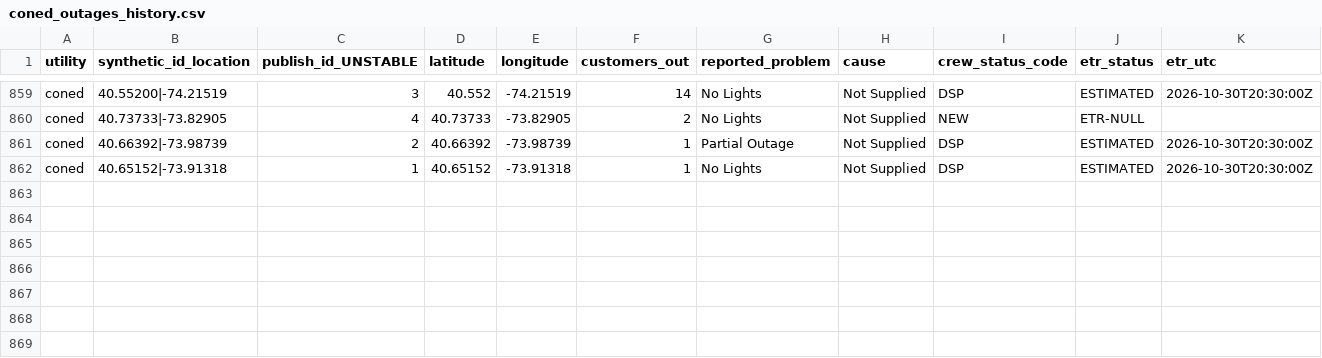
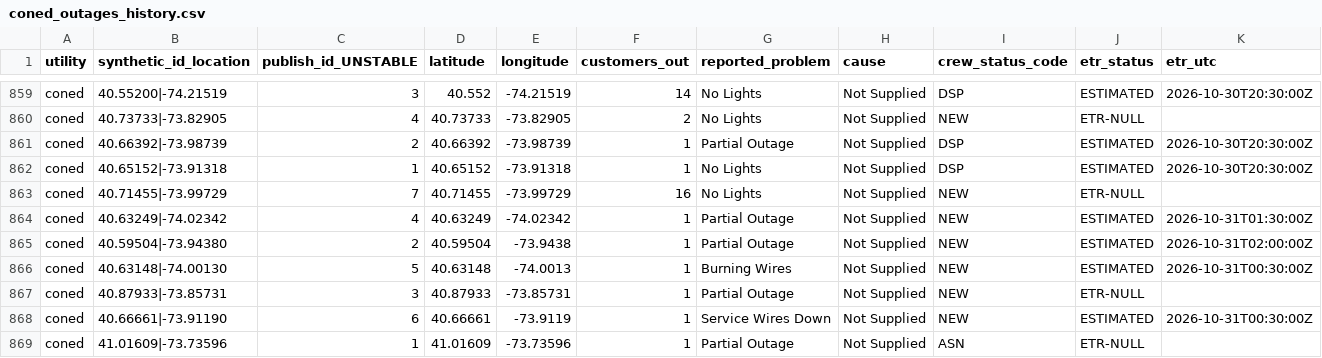
Before and after one commit to danish0305/sce-outage-tracker, a CSV file: coned/coned_outages_history.csv, drawn as a sheet; only a part is shown, gaps mark what is left out; rows hold the shown columns only; the diff names each change by its address in the sheet, - before the commit and + after, or states it on an @@ line.

```diff
--- a/coned/coned_outages_history.csv
+++ b/coned/coned_outages_history.csv
+row 863: coned | 40.71455|-73.99729 | 7 | 40.71455 | -73.99729 | 16 | No Lights | Not Supplied | NEW | ETR-NULL
+row 864: coned | 40.63249|-74.02342 | 4 | 40.63249 | -74.02342 | 1 | Partial Outage | Not Supplied | NEW | ESTIMATED | 2026-10-31T01:30:00Z
+row 865: coned | 40.59504|-73.94380 | 2 | 40.59504 | -73.9438 | 1 | Partial Outage | Not Supplied | NEW | ESTIMATED | 2026-10-31T02:00:00Z
+row 866: coned | 40.63148|-74.00130 | 5 | 40.63148 | -74.0013 | 1 | Burning Wires | Not Supplied | NEW | ESTIMATED | 2026-10-31T00:30:00Z
+row 867: coned | 40.87933|-73.85731 | 3 | 40.87933 | -73.85731 | 1 | Partial Outage | Not Supplied | NEW | ETR-NULL
+row 868: coned | 40.66661|-73.91190 | 6 | 40.66661 | -73.9119 | 1 | Service Wires Down | Not Supplied | NEW | ESTIMATED | 2026-10-31T00:30:00Z
+row 869: coned | 41.01609|-73.73596 | 1 | 41.01609 | -73.73596 | 1 | Partial Outage | Not Supplied | ASN | ETR-NULL
```
Also changed, not shown: coned/coned_heartbeat_history.csv, coned/coned_outages_latest.csv, 1 other file.
